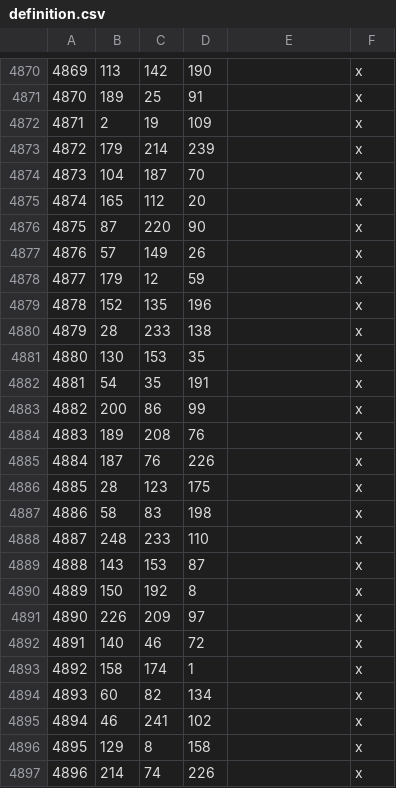
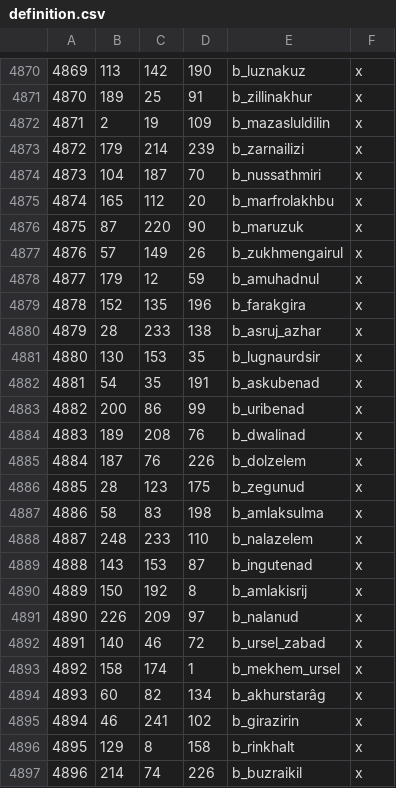
Before and after one commit to terrapass/RealmsInExile-CI-Prototype, a CSV file: LotRRealmsInExileDev/map_data/definition.csv, drawn as a sheet; only a part is shown, gaps mark what is left out; the diff covers the shown part only.

```diff
--- a/LotRRealmsInExileDev/map_data/definition.csv
+++ b/LotRRealmsInExileDev/map_data/definition.csv
@@ -4870,28 +4870,28 @@
-4869;113;142;190;;x
-4870;189;25;91;;x
-4871;2;19;109;;x
-4872;179;214;239;;x
-4873;104;187;70;;x
-4874;165;112;20;;x
-4875;87;220;90;;x
-4876;57;149;26;;x
-4877;179;12;59;;x
-4878;152;135;196;;x
-4879;28;233;138;;x
-4880;130;153;35;;x
-4881;54;35;191;;x
-4882;200;86;99;;x
-4883;189;208;76;;x
-4884;187;76;226;;x
-4885;28;123;175;;x
-4886;58;83;198;;x
-4887;248;233;110;;x
-4888;143;153;87;;x
-4889;150;192;8;;x
-4890;226;209;97;;x
-4891;140;46;72;;x
-4892;158;174;1;;x
-4893;60;82;134;;x
-4894;46;241;102;;x
-4895;129;8;158;;x
-4896;214;74;226;;x
+4869;113;142;190;b_luznakuz;x;
+4870;189;25;91;b_zillinakhur;x;
+4871;2;19;109;b_mazasluldilin;x;
+4872;179;214;239;b_zarnailizi;x;
+4873;104;187;70;b_nussathmiri;x;
+4874;165;112;20;b_marfrolakhbu;x;
+4875;87;220;90;b_maruzuk;x;
+4876;57;149;26;b_zukhmengairul;x;
+4877;179;12;59;b_amuhadnul;x;
+4878;152;135;196;b_farakgira;x;
+4879;28;233;138;b_asruj_azhar;x;
+4880;130;153;35;b_lugnaurdsir;x;
+4881;54;35;191;b_askubenad;x;
+4882;200;86;99;b_uribenad;x;
+4883;189;208;76;b_dwalinad;x;
+4884;187;76;226;b_dolzelem;x;
+4885;28;123;175;b_zegunud;x;
+4886;58;83;198;b_amlaksulma;x;
+4887;248;233;110;b_nalazelem;x;
+4888;143;153;87;b_ingutenad;x;
+4889;150;192;8;b_amlakisrij;x;
+4890;226;209;97;b_nalanud;x;
+4891;140;46;72;b_ursel_zabad;x;
+4892;158;174;1;b_mekhem_ursel;x;
+4893;60;82;134;b_akhurstarâg;x;
+4894;46;241;102;b_girazirin;x;
+4895;129;8;158;b_rinkhalt;x;
+4896;214;74;226;b_buzraikil;x;
```
Also changed, not shown: 40 edited cells elsewhere in this file, LotRRealmsInExileDev/map_data/adjacencies.csv, 10 other files.
